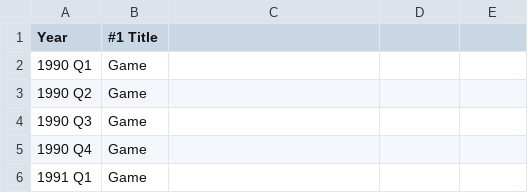
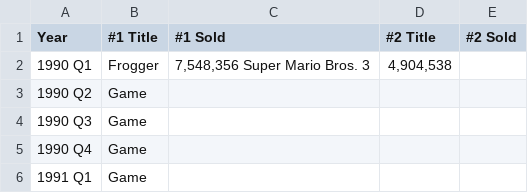
Before and after one commit to SuperProgrammer775/DataViz, a TSV file: Games1990to2021.tsv, drawn as a sheet; only a part is shown.

Commit message:
Update File

```diff
--- a/Games1990to2021.tsv
+++ b/Games1990to2021.tsv
@@ -1,3 +1,3 @@
-Year	#1 Title
-1990 Q1	Game
+Year	#1 Title	#1 Sold	#2 Title	#2 Sold
+1990 Q1	Frogger	7,548,356 Super Mario Bros. 3	4,904,538
 1990 Q2	Game
```
